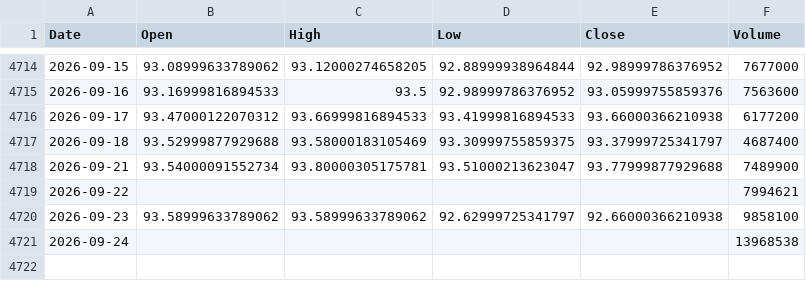
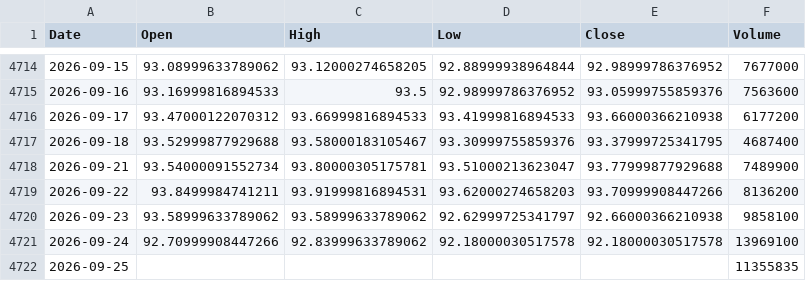
Before and after one commit to kittycapital/etf_fund_flow, a CSV file: data/prices/EMB.csv, drawn as a sheet; only a part is shown, gaps mark what is left out.

```diff
--- a/data/prices/EMB.csv
+++ b/data/prices/EMB.csv
@@ -4716,6 +4716,7 @@ Date,Open,High,Low,Close,Volume
 2026-09-17,93.47000122070312,93.66999816894533,93.41999816894533,93.66000366210938,6177200
-2026-09-18,93.52999877929688,93.58000183105469,93.30999755859375,93.37999725341797,4687400
+2026-09-18,93.52999877929688,93.58000183105467,93.30999755859376,93.37999725341795,4687400
 2026-09-21,93.54000091552734,93.80000305175781,93.51000213623047,93.77999877929688,7489900
-2026-09-22,,,,,7994621
+2026-09-22,93.8499984741211,93.91999816894531,93.62000274658203,93.70999908447266,8136200
 2026-09-23,93.58999633789062,93.58999633789062,92.62999725341797,92.66000366210938,9858100
-2026-09-24,,,,,13968538
+2026-09-24,92.70999908447266,92.83999633789062,92.18000030517578,92.18000030517578,13969100
+2026-09-25,,,,,11355835
```
Also changed, not shown: data/prices/INDA.csv, data/prices/LQD.csv, 47 other files.
